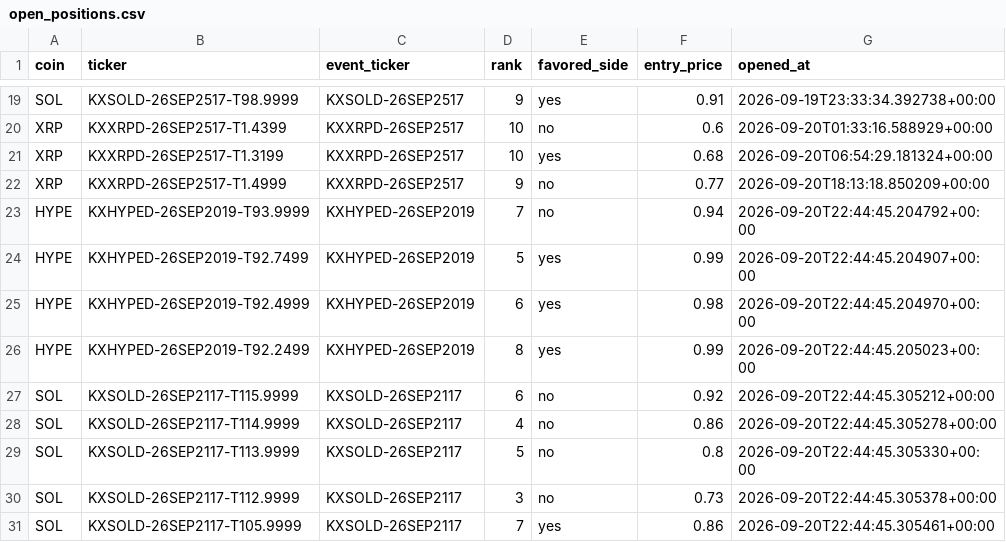
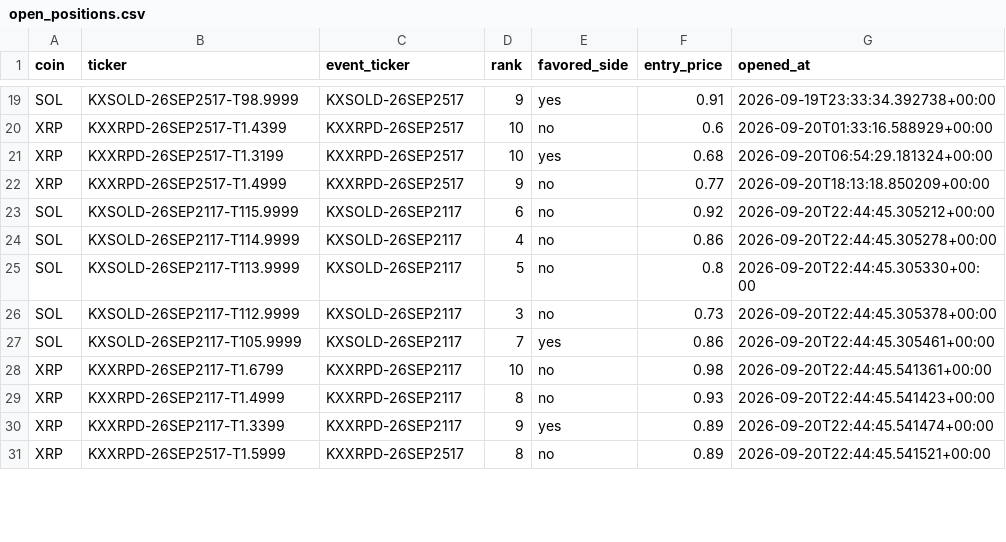
Before and after one commit to Prinxe-crypto/multicoin-midrank-bot, a CSV file: open_positions.csv, drawn as a sheet; only a part is shown, gaps mark what is left out; the shorter side is filled out with more unchanged rows; the diff covers the shown part only.

```diff
--- a/open_positions.csv
+++ b/open_positions.csv
@@ -22,6 +22,2 @@ XRP,KXXRPD-26SEP2517-T1.3199,KXXRPD-26SEP2517,10,yes,0.68,2026-09-20T06:54:29.18
 XRP,KXXRPD-26SEP2517-T1.4999,KXXRPD-26SEP2517,9,no,0.77,2026-09-20T18:13:18.850209+00:00
-HYPE,KXHYPED-26SEP2019-T93.9999,KXHYPED-26SEP2019,7,no,0.94,2026-09-20T22:44:45.204792+00:00
-HYPE,KXHYPED-26SEP2019-T92.7499,KXHYPED-26SEP2019,5,yes,0.99,2026-09-20T22:44:45.204907+00:00
-HYPE,KXHYPED-26SEP2019-T92.4999,KXHYPED-26SEP2019,6,yes,0.98,2026-09-20T22:44:45.204970+00:00
-HYPE,KXHYPED-26SEP2019-T92.2499,KXHYPED-26SEP2019,8,yes,0.99,2026-09-20T22:44:45.205023+00:00
 SOL,KXSOLD-26SEP2117-T115.9999,KXSOLD-26SEP2117,6,no,0.92,2026-09-20T22:44:45.305212+00:00
```
Also changed, not shown: 17 added rows and 7 removed rows elsewhere in this file, closed_positions.csv.
